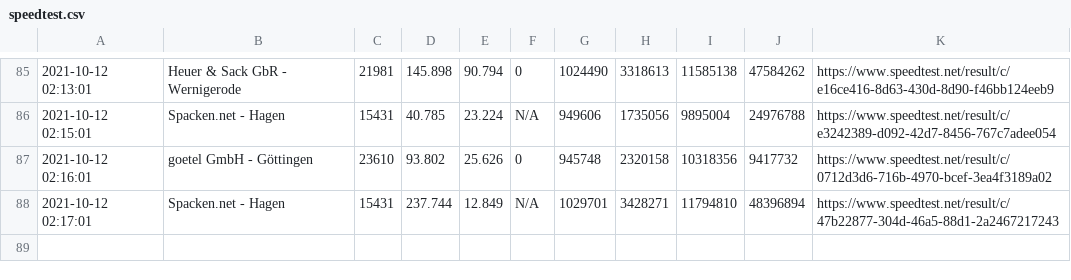
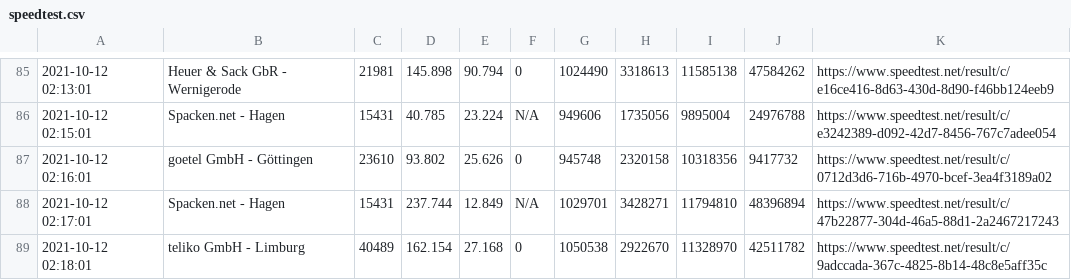
Before and after one commit to johannesbrandenburger/speedtestWG, a CSV file: speedtest.csv, drawn as a sheet; only a part is shown, gaps mark what is left out; the diff names each change by its address in the sheet, - before the commit and + after, or states it on an @@ line.

Commit message:
update data

```diff
--- a/speedtest.csv
+++ b/speedtest.csv
+row 89: 2021-10-12 02:18:01 | teliko GmbH - Limburg | 40489 | 162.154 | 27.168 | 0 | 1050538 | 2922670 | 11328970 | 42511782 | https://www.speedtest.net/result/c/9adccada-367c-4825-8b14-48c8e5aff35c
```
